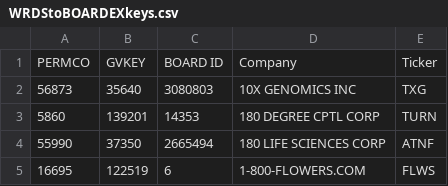
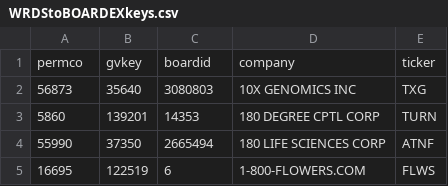
Before and after one commit to SueMcMetzger/MIS2020, a CSV file: WRDStoBOARDEXkeys.csv, drawn as a sheet; only a part is shown; removed rows and columns are numbered as before the commit, all else as after; the diff names each change by its address in the sheet, - before the commit and + after, or states it on an @@ line.

Commit message:
Update WRDStoBOARDEXkeys.csv

```diff
--- a/WRDStoBOARDEXkeys.csv
+++ b/WRDStoBOARDEXkeys.csv
-row 1: PERMCO | GVKEY | BOARD ID | Company | Ticker
+row 1: permco | gvkey | boardid | company | ticker
```
